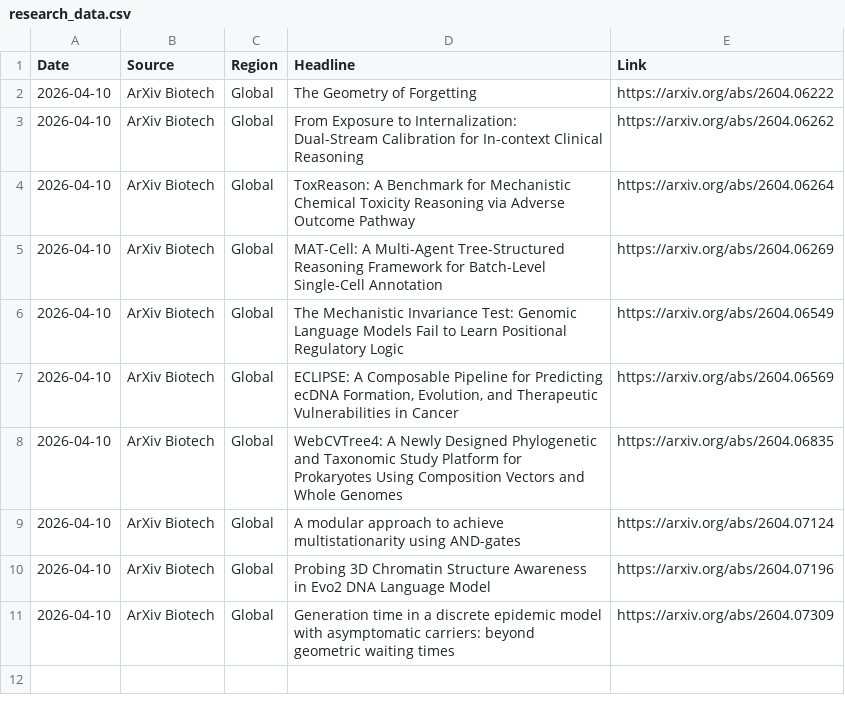
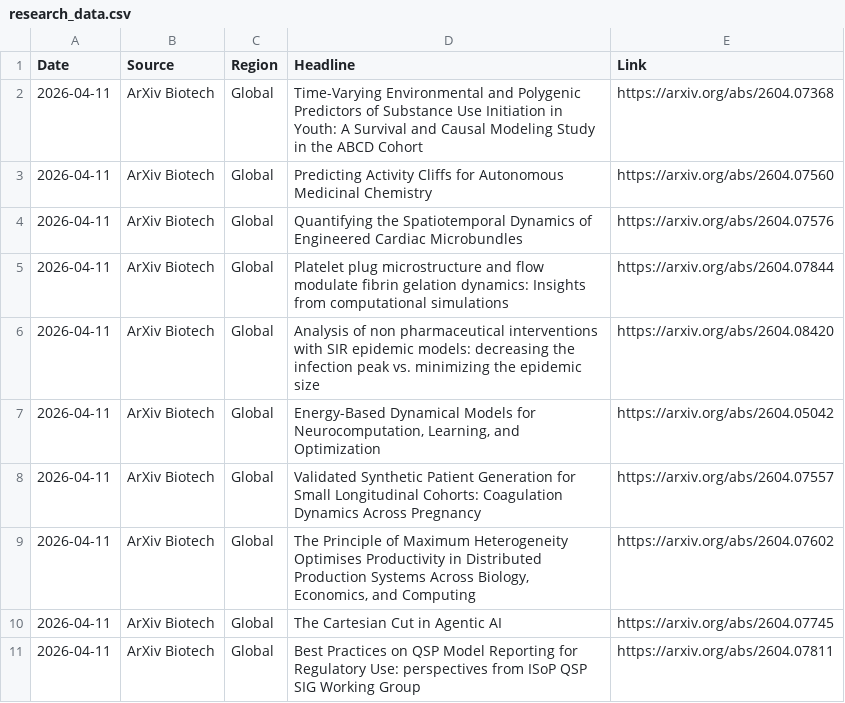
Before and after one commit to AtlasA-26/my-scraper-app, a CSV file: data/research_data.csv, drawn as a sheet.

```diff
--- a/data/research_data.csv
+++ b/data/research_data.csv
@@ -1,11 +1,11 @@
 Date,Source,Region,Headline,Link
-2026-04-10,ArXiv Biotech,Global,The Geometry of Forgetting,https://arxiv.org/abs/2604.06222
-2026-04-10,ArXiv Biotech,Global,From Exposure to Internalization: Dual-Stream Calibration for In-context Clinical Reasoning,https://arxiv.org/abs/2604.06262
-2026-04-10,ArXiv Biotech,Global,ToxReason: A Benchmark for Mechanistic Chemical Toxicity Reasoning via Adverse Outcome Pathway,https://arxiv.org/abs/2604.06264
-2026-04-10,ArXiv Biotech,Global,MAT-Cell: A Multi-Agent Tree-Structured Reasoning Framework for Batch-Level Single-Cell Annotation,https://arxiv.org/abs/2604.06269
-2026-04-10,ArXiv Biotech,Global,The Mechanistic Invariance Test: Genomic Language Models Fail to Learn Positional Regulatory Logic,https://arxiv.org/abs/2604.06549
-2026-04-10,ArXiv Biotech,Global,"ECLIPSE: A Composable Pipeline for Predicting ecDNA Formation, Evolution, and Therapeutic Vulnerabilities in Cancer",https://arxiv.org/abs/2604.06569
-2026-04-10,ArXiv Biotech,Global,WebCVTree4: A Newly Designed Phylogenetic and Taxonomic Study Platform for Prokaryotes Using Composition Vectors and Whole Genomes,https://arxiv.org/abs/2604.06835
-2026-04-10,ArXiv Biotech,Global,A modular approach to achieve multistationarity using AND-gates,https://arxiv.org/abs/2604.07124
-2026-04-10,ArXiv Biotech,Global,Probing 3D Chromatin Structure Awareness in Evo2 DNA Language Model,https://arxiv.org/abs/2604.07196
-2026-04-10,ArXiv Biotech,Global,Generation time in a discrete epidemic model with asymptomatic carriers: beyond geometric waiting times,https://arxiv.org/abs/2604.07309
+2026-04-11,ArXiv Biotech,Global,Time-Varying Environmental and Polygenic Predictors of Substance Use Initiation in Youth: A Survival and Causal Modeling Study in the ABCD Cohort,https://arxiv.org/abs/2604.07368
+2026-04-11,ArXiv Biotech,Global,Predicting Activity Cliffs for Autonomous Medicinal Chemistry,https://arxiv.org/abs/2604.07560
+2026-04-11,ArXiv Biotech,Global,Quantifying the Spatiotemporal Dynamics of Engineered Cardiac Microbundles,https://arxiv.org/abs/2604.07576
+2026-04-11,ArXiv Biotech,Global,Platelet plug microstructure and flow modulate fibrin gelation dynamics: Insights from computational simulations,https://arxiv.org/abs/2604.07844
+2026-04-11,ArXiv Biotech,Global,Analysis of non pharmaceutical interventions with SIR epidemic models: decreasing the infection peak vs. minimizing the epidemic size,https://arxiv.org/abs/2604.08420
+2026-04-11,ArXiv Biotech,Global,"Energy-Based Dynamical Models for Neurocomputation, Learning, and Optimization",https://arxiv.org/abs/2604.05042
+2026-04-11,ArXiv Biotech,Global,Validated Synthetic Patient Generation for Small Longitudinal Cohorts: Coagulation Dynamics Across Pregnancy,https://arxiv.org/abs/2604.07557
+2026-04-11,ArXiv Biotech,Global,"The Principle of Maximum Heterogeneity Optimises Productivity in Distributed Production Systems Across Biology, Economics, and Computing",https://arxiv.org/abs/2604.07602
+2026-04-11,ArXiv Biotech,Global,The Cartesian Cut in Agentic AI,https://arxiv.org/abs/2604.07745
+2026-04-11,ArXiv Biotech,Global,Best Practices on QSP Model Reporting for Regulatory Use: perspectives from ISoP QSP SIG Working Group,https://arxiv.org/abs/2604.07811
```
